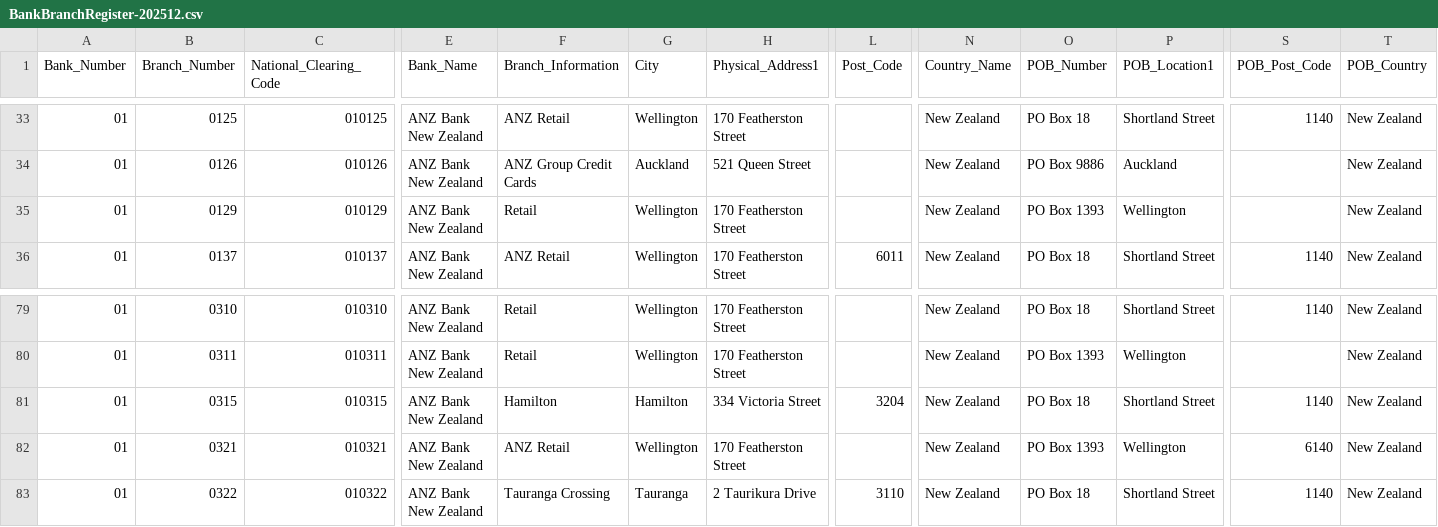
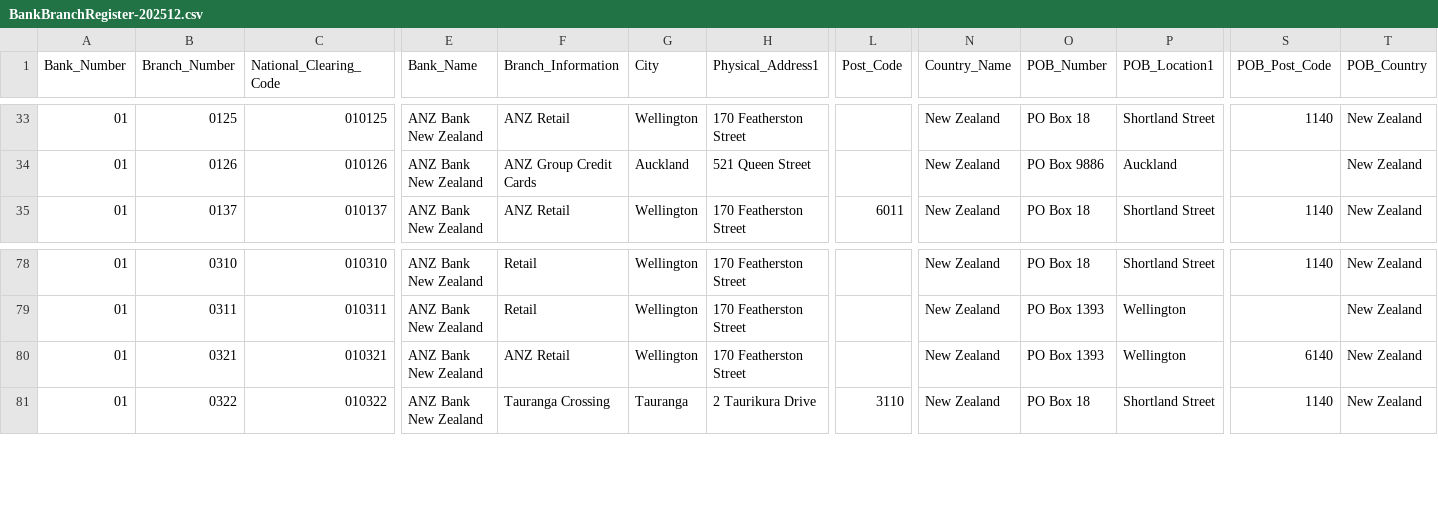
Before and after one commit to CorbanSurtees/Banking-data-fetch-bot, a CSV file: 3/sql/BankBranchRegister-202512.csv, drawn as a sheet; only a part is shown, gaps mark what is left out; rows hold the shown columns only; the diff names each change by its address in the sheet, - before the commit and + after, or states it on an @@ line.

```diff
--- a/3/sql/BankBranchRegister-202512.csv
+++ b/3/sql/BankBranchRegister-202512.csv
-row 35: 01 | 0129 | 010129 | ANZ Bank New Zealand | Retail | Wellington | 170 Featherston Street |  | New Zealand | PO Box 1393 | Wellington |  | New Zealand
-row 81: 01 | 0315 | 010315 | ANZ Bank New Zealand | Hamilton | Hamilton | 334 Victoria Street | 3204 | New Zealand | PO Box 18 | Shortland Street | 1140 | New Zealand
```
Also changed, not shown: 3/sql/nz_banks.csv.
